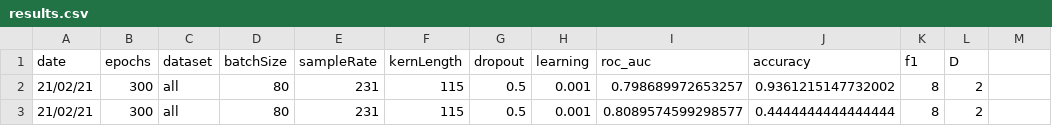
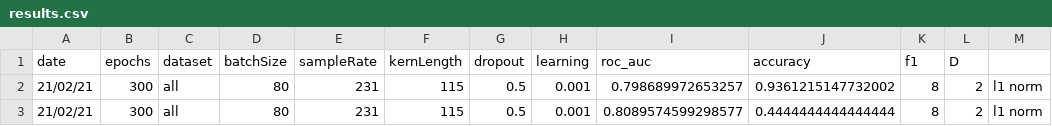
Before and after one commit to WillSmithTE/arl-eegmodels, a CSV file: results.csv, drawn as a sheet.

```diff
--- a/results.csv
+++ b/results.csv
@@ -1,3 +1,3 @@
 date,epochs,dataset,batchSize,sampleRate,kernLength,dropout,learning,roc_auc,accuracy,f1,D
-21/02/21,300,all,80,231,115,0.5,0.001,0.798689972653257,0.9361215147732002,8,2
-21/02/21,300,all,80,231,115,0.5,0.001,0.8089574599298577,0.4444444444444444,8,2
+21/02/21,300,all,80,231,115,0.5,0.001,0.798689972653257,0.9361215147732002,8,2,l1 norm
+21/02/21,300,all,80,231,115,0.5,0.001,0.8089574599298577,0.4444444444444444,8,2,l1 norm
```
Also changed, not shown: 1 other file.
